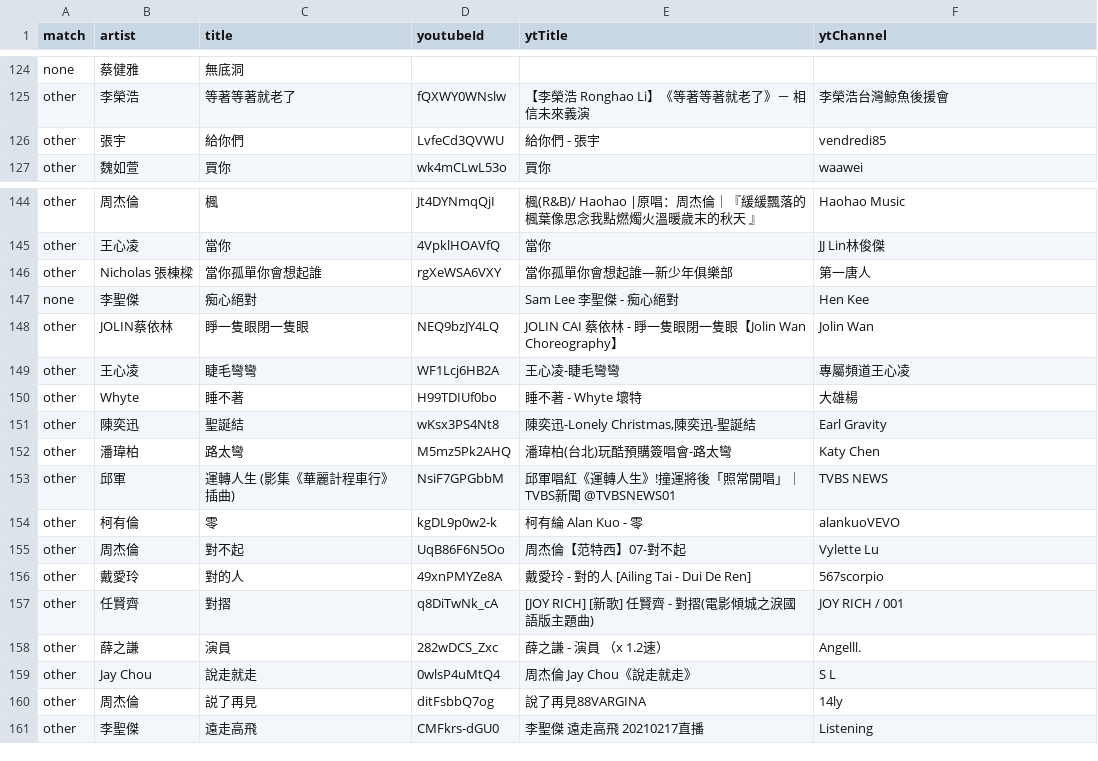
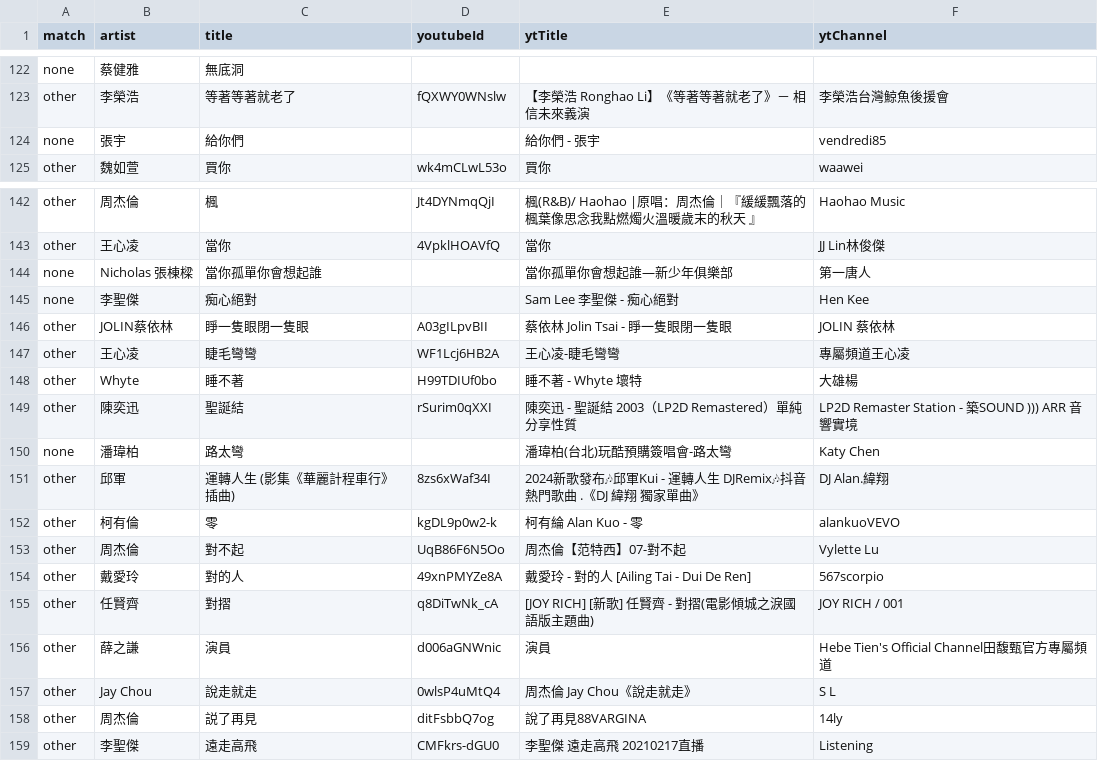
Before and after one commit to jeremyHD/intro-quiz, a CSV file: data/review.csv, drawn as a sheet; only a part is shown, gaps mark what is left out; the diff covers the shown part only.

```diff
--- a/data/review.csv
+++ b/data/review.csv
@@ -125,3 +123,3 @@ none,蔡健雅,無底洞,,,
 other,李榮浩,等著等著就老了,fQXWY0WNslw,【李榮浩 Ronghao Li】《等著等著就老了》－ 相信未來義演,李榮浩台灣鯨魚後援會
-other,張宇,給你們,LvfeCd3QVWU,給你們 - 張宇,vendredi85
+none,張宇,給你們,,給你們 - 張宇,vendredi85
 other,魏如萱,買你,wk4mCLwL53o,買你,waawei
@@ -145,10 +143,10 @@ other,周杰倫,楓,Jt4DYNmqQjI,楓(R&B)/ Haohao |原唱：周杰倫｜『緩緩
 other,王心凌,當你,4VpklHOAVfQ,當你,JJ Lin林俊傑
-other,Nicholas 張棟樑,當你孤單你會想起誰,rgXeWSA6VXY,當你孤單你會想起誰—新少年俱樂部,第一唐人
+none,Nicholas 張棟樑,當你孤單你會想起誰,,當你孤單你會想起誰—新少年俱樂部,第一唐人
 none,李聖傑,痴心絕對,,Sam Lee 李聖傑 - 痴心絕對,Hen Kee
-other,JOLIN蔡依林,睜一隻眼閉一隻眼,NEQ9bzJY4LQ,JOLIN CAI 蔡依林 - 睜一隻眼閉一隻眼【Jolin Wan Choreography】,Jolin Wan
+other,JOLIN蔡依林,睜一隻眼閉一隻眼,A03gILpvBII,蔡依林 Jolin Tsai - 睜一隻眼閉一隻眼,JOLIN 蔡依林
 other,王心凌,睫毛彎彎,WF1Lcj6HB2A,王心凌-睫毛彎彎,專屬頻道王心凌
 other,Whyte,睡不著,H99TDIUf0bo,睡不著 - Whyte 壞特,大雄楊
-other,陳奕迅,聖誕結,wKsx3PS4Nt8,"陳奕迅-Lonely Christmas,陳奕迅-聖誕結",Earl Gravity
-other,潘瑋柏,路太彎,M5mz5Pk2AHQ,潘瑋柏(台北)玩酷預購簽唱會-路太彎,Katy Chen
-other,邱軍,運轉人生 (影集《華麗計程車行》插曲),NsiF7GPGbbM,邱軍唱紅《運轉人生》!撞運將後「照常開唱」｜TVBS新聞 @TVBSNEWS01,TVBS NEWS
+other,陳奕迅,聖誕結,rSurim0qXXI,陳奕迅 - 聖誕結 2003（LP2D Remastered）單純分享性質,LP2D Remaster Station - 築SOUND ))) ARR 音響實境
+none,潘瑋柏,路太彎,,潘瑋柏(台北)玩酷預購簽唱會-路太彎,Katy Chen
+other,邱軍,運轉人生 (影集《華麗計程車行》插曲),8zs6xWaf34I,2024新歌發布🎶邱軍Kui - 運轉人生 DJRemix🎶抖音熱門歌曲 .《DJ 緯翔 獨家單曲》,DJ Alan.緯翔
 other,柯有倫,零,kgDL9p0w2-k,柯有綸 Alan Kuo - 零,alankuoVEVO
@@ -157,3 +155,3 @@ other,戴愛玲,對的人,49xnPMYZe8A,戴愛玲 - 對的人 [Ailing Tai - Dui De
 other,任賢齊,對摺,q8DiTwNk_cA,[JOY RICH] [新歌] 任賢齊 - 對摺(電影傾城之淚國語版主題曲),JOY RICH / 001
-other,薛之謙,演員,282wDCS_Zxc,薛之謙 - 演員 （x 1.2速）,Angelll.
+other,薛之謙,演員,d006aGNWnic,演員,Hebe Tien's Official Channel田馥甄官方專屬頻道
 other,Jay Chou,說走就走,0wlsP4uMtQ4,周杰倫 Jay Chou《說走就走》,S L
```
Also changed, not shown: 2 removed rows and 120 edited cells elsewhere in this file, 1 other file.
